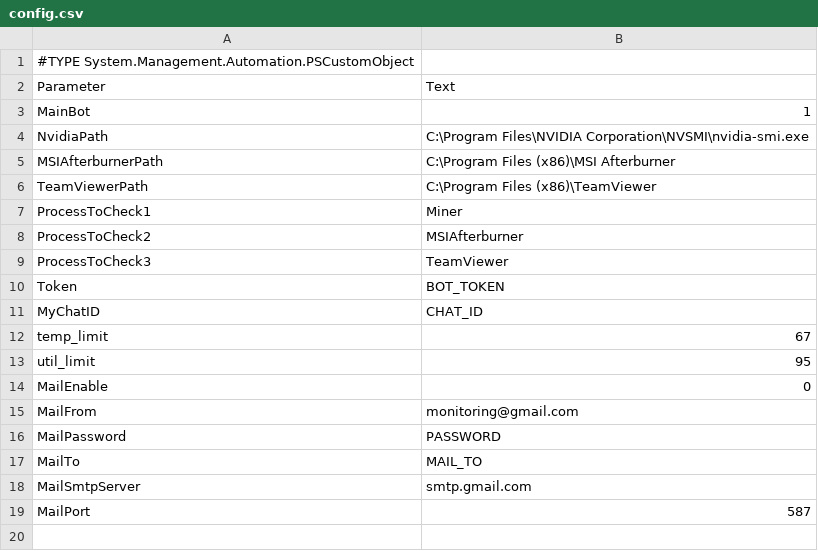
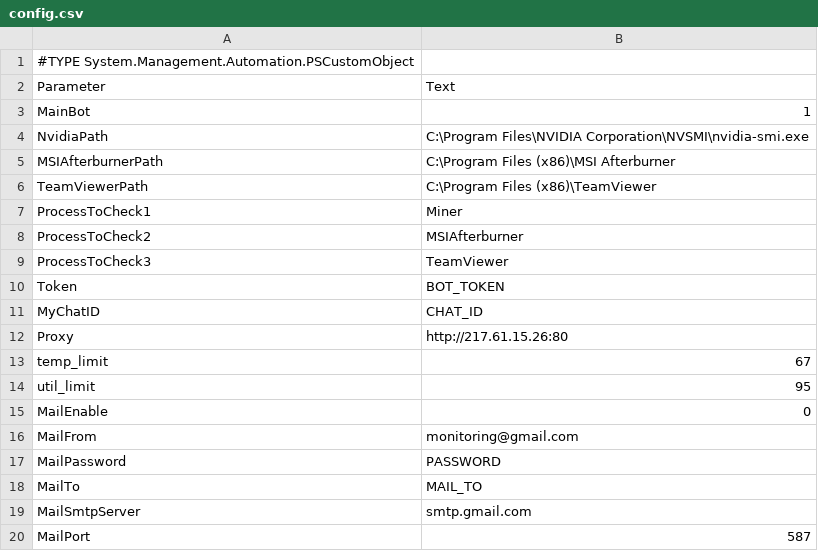
Before and after one commit to XFNeo/TeleBotChecker, a CSV file: config.csv, drawn as a sheet; the diff names each change by its address in the sheet, - before the commit and + after, or states it on an @@ line.

Commit message:
Added Proxy

```diff
--- a/config.csv
+++ b/config.csv
+row 12: Proxy | http://217.61.15.26:80
```
Also changed, not shown: 2 other files.
